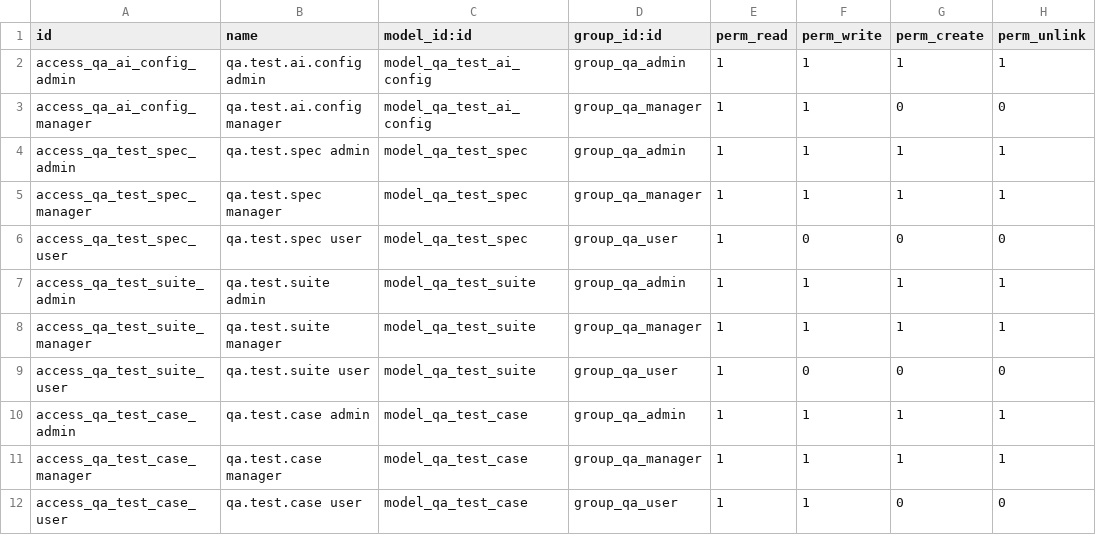
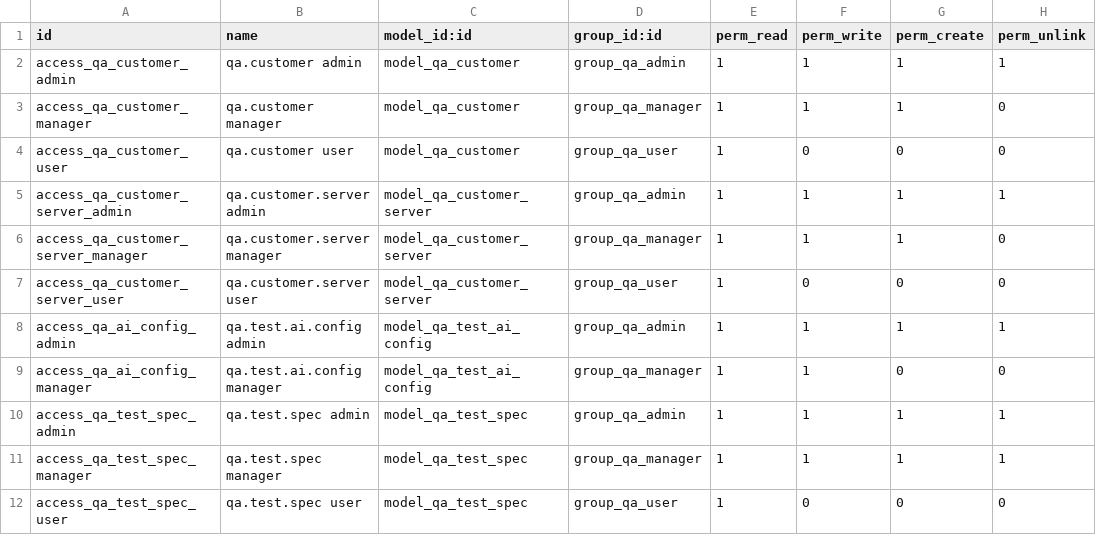
Before and after one commit to odoo247/QATest, a CSV file: security/ir.model.access.csv, drawn as a sheet; only a part is shown; the shorter side is filled out with more unchanged rows.

```diff
--- a/security/ir.model.access.csv
+++ b/security/ir.model.access.csv
@@ -1,2 +1,8 @@
 id,name,model_id:id,group_id:id,perm_read,perm_write,perm_create,perm_unlink
+access_qa_customer_admin,qa.customer admin,model_qa_customer,group_qa_admin,1,1,1,1
+access_qa_customer_manager,qa.customer manager,model_qa_customer,group_qa_manager,1,1,1,0
+access_qa_customer_user,qa.customer user,model_qa_customer,group_qa_user,1,0,0,0
+access_qa_customer_server_admin,qa.customer.server admin,model_qa_customer_server,group_qa_admin,1,1,1,1
+access_qa_customer_server_manager,qa.customer.server manager,model_qa_customer_server,group_qa_manager,1,1,1,0
+access_qa_customer_server_user,qa.customer.server user,model_qa_customer_server,group_qa_user,1,0,0,0
 access_qa_ai_config_admin,qa.test.ai.config admin,model_qa_test_ai_config,group_qa_admin,1,1,1,1
```
Also changed, not shown: 11 other files.
